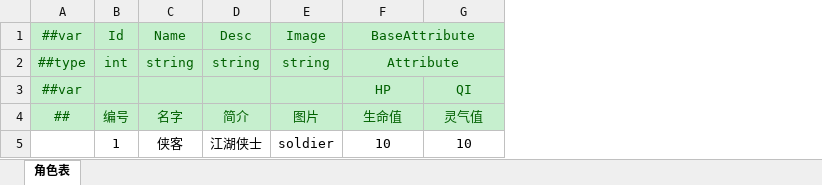
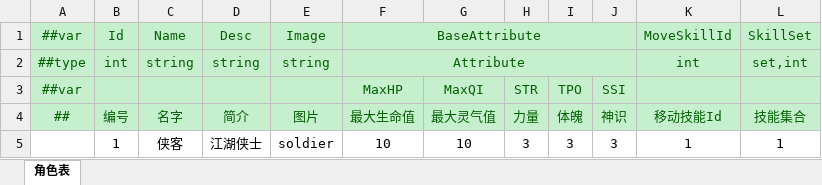
Before and after one commit to cnImpulse/HEDAO, an Excel workbook: 导表工具/Excels/角色表.xlsx, sheet 角色表, drawn as a sheet; values as stored, in another font and other column widths than the file's, no borders; removed rows and columns are numbered as before the commit, all else as after; the diff names each change by its address in the sheet, - before the commit and + after, or states it on an @@ line.

```diff
--- a/导表工具/Excels/角色表.xlsx (sheet 角色表)
+++ b/导表工具/Excels/角色表.xlsx (sheet 角色表)
+column H (力量), row 5: 3
+column I (体魄), row 5: 3
+column J (神识), row 5: 3
+column K (移动技能Id), rows 1-2: MoveSkillId | int; row 5: 1
+column L (技能集合), rows 1-2: SkillSet | set,int; row 5: 1
-row 3: ##var |  |  |  |  | HP | QI
+row 3: ##var |  |  |  |  | MaxHP | MaxQI | STR | TPO | SSI
-F4: 生命值
+F4: 最大生命值
-G4: 灵气值
+G4: 最大灵气值
```
Also changed, not shown: 导表工具/Excels/__beans__.xlsx, 导表工具/Excels/__tables__.xlsx, 42 other files.
